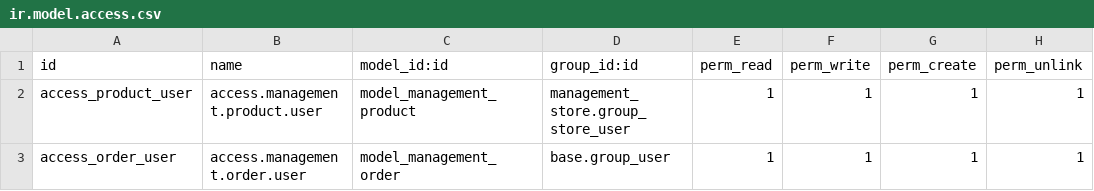
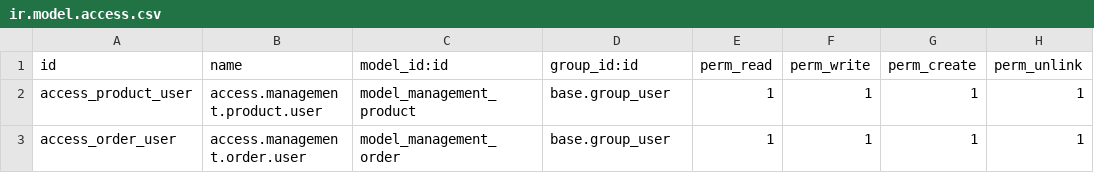
Before and after one commit to nahom-23/online_store_management, a CSV file: security/ir.model.access.csv, drawn as a sheet.

```diff
--- a/security/ir.model.access.csv
+++ b/security/ir.model.access.csv
@@ -1,3 +1,3 @@
 id,name,model_id:id,group_id:id,perm_read,perm_write,perm_create,perm_unlink
-access_product_user,access.management.product.user,model_management_product,management_store.group_store_user,1,1,1,1
+access_product_user,access.management.product.user,model_management_product,base.group_user,1,1,1,1
 access_order_user,access.management.order.user,model_management_order,base.group_user,1,1,1,1
```
Also changed, not shown: 7 other files.
